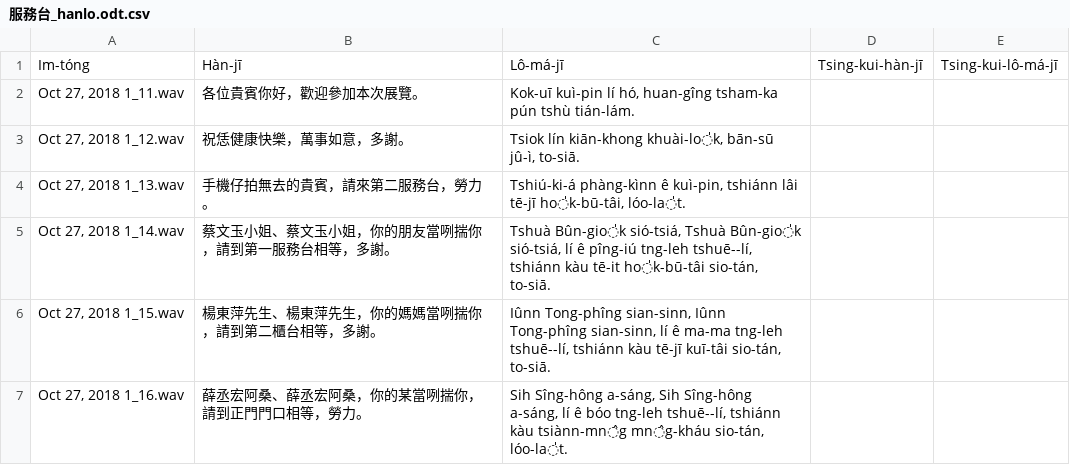
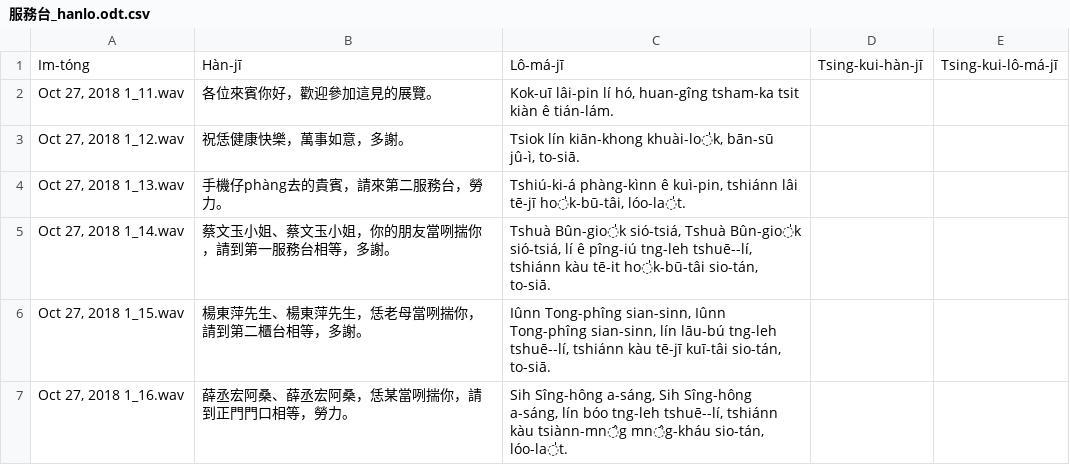
Before and after one commit to i3thuan5/SuiSiann-KauTui, a CSV file: csv/服務台_hanlo.odt.csv, drawn as a sheet.

Commit message:
服務台照稿好--ah

```diff
--- a/csv/服務台_hanlo.odt.csv
+++ b/csv/服務台_hanlo.odt.csv
@@ -1,7 +1,7 @@
 Im-tóng,Hàn-jī,Lô-má-jī,Tsing-kui-hàn-jī,Tsing-kui-lô-má-jī
-"Oct 27, 2018 1_11.wav",各位貴賓你好，歡迎參加本次展覽。,"Kok-uī kuì-pin lí hó, huan-gîng tsham-ka pún tshù tián-lám.",,
+"Oct 27, 2018 1_11.wav",各位來賓你好，歡迎參加這見的展覽。,"Kok-uī lâi-pin lí hó, huan-gîng tsham-ka tsit kiàn ê tián-lám.",,
 "Oct 27, 2018 1_12.wav",祝恁健康快樂，萬事如意，多謝。,"Tsiok lín kiān-khong khuài-lo̍k, bān-sū jû-ì, to-siā.",,
-"Oct 27, 2018 1_13.wav",手機仔拍無去的貴賓，請來第二服務台，勞力。,"Tshiú-ki-á phàng-kìnn ê kuì-pin, tshiánn lâi tē-jī ho̍k-bū-tâi, lóo-la̍t.",,
+"Oct 27, 2018 1_13.wav",手機仔phàng去的貴賓，請來第二服務台，勞力。,"Tshiú-ki-á phàng-kìnn ê kuì-pin, tshiánn lâi tē-jī ho̍k-bū-tâi, lóo-la̍t.",,
 "Oct 27, 2018 1_14.wav",蔡文玉小姐、蔡文玉小姐，你的朋友當咧揣你，請到第一服務台相等，多謝。,"Tshuà Bûn-gio̍k sió-tsiá, Tshuà Bûn-gio̍k sió-tsiá, lí ê pîng-iú tng-leh tshuē--lí, tshiánn kàu tē-it ho̍k-bū-tâi sio-tán, to-siā.",,
-"Oct 27, 2018 1_15.wav",楊東萍先生、楊東萍先生，你的媽媽當咧揣你，請到第二櫃台相等，多謝。,"Iûnn Tong-phîng sian-sinn, Iûnn Tong-phîng sian-sinn, lí ê ma-ma tng-leh tshuē--lí, tshiánn kàu tē-jī kuī-tâi sio-tán, to-siā.",,
-"Oct 27, 2018 1_16.wav",薛丞宏阿桑、薛丞宏阿桑，你的某當咧揣你，請到正門門口相等，勞力。,"Sih Sîng-hông a-sáng, Sih Sîng-hông a-sáng, lí ê bóo tng-leh tshuē--lí, tshiánn kàu tsiànn-mn̂g mn̂g-kháu sio-tán, lóo-la̍t.",,
+"Oct 27, 2018 1_15.wav",楊東萍先生、楊東萍先生，恁老母當咧揣你，請到第二櫃台相等，多謝。,"Iûnn Tong-phîng sian-sinn, Iûnn Tong-phîng sian-sinn, lín lāu-bú tng-leh tshuē--lí, tshiánn kàu tē-jī kuī-tâi sio-tán, to-siā.",,
+"Oct 27, 2018 1_16.wav",薛丞宏阿桑、薛丞宏阿桑，恁某當咧揣你，請到正門門口相等，勞力。,"Sih Sîng-hông a-sáng, Sih Sîng-hông a-sáng, lín bóo tng-leh tshuē--lí, tshiánn kàu tsiànn-mn̂g mn̂g-kháu sio-tán, lóo-la̍t.",,
```
